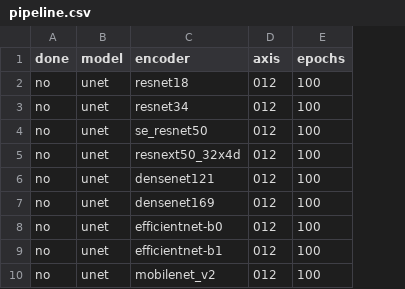
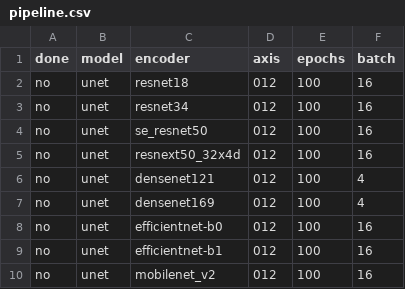
Before and after one commit to utegulovalmat/segmentation_models.pytorch, a CSV file: segmentation_models_pytorch/experiments/pipeline.csv, drawn as a sheet; the diff names each change by its address in the sheet, - before the commit and + after, or states it on an @@ line.

```diff
--- a/segmentation_models_pytorch/experiments/pipeline.csv
+++ b/segmentation_models_pytorch/experiments/pipeline.csv
+column F (batch), rows 2-10: 16 | 16 | 16 | 16 | 4 | 4 | 16 | 16 | 16
```
Also changed, not shown: 3 other files.
